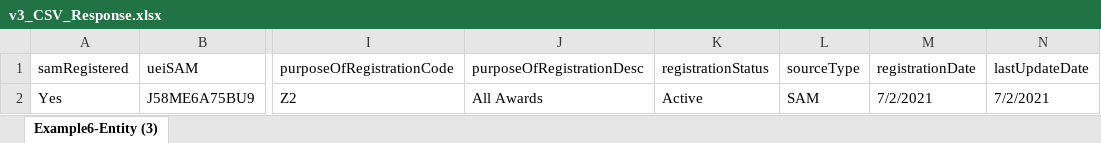
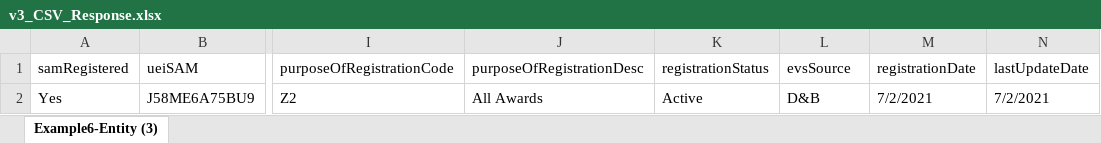
Before and after one commit to GSA/open-gsa-redesign, an Excel workbook: _apidocs/entity-api/v1/v3_CSV_Response.xlsx, sheet Example6-Entity (3), drawn as a sheet; only a part is shown, gaps mark what is left out; values as stored, in another font and other column widths than the file's, no borders; the diff names each change by its address in the sheet, - before the commit and + after, or states it on an @@ line.

Commit message:
update EM v3 CSV

```diff
--- a/_apidocs/entity-api/v1/v3_CSV_Response.xlsx (sheet Example6-Entity (3))
+++ b/_apidocs/entity-api/v1/v3_CSV_Response.xlsx (sheet Example6-Entity (3))
-L1: sourceType
+L1: evsSource
-L2: SAM
+L2: D&B
```
